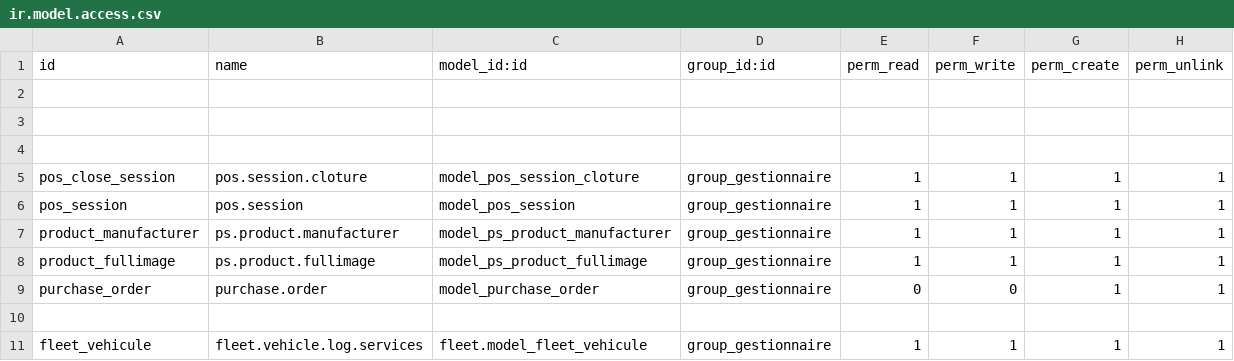
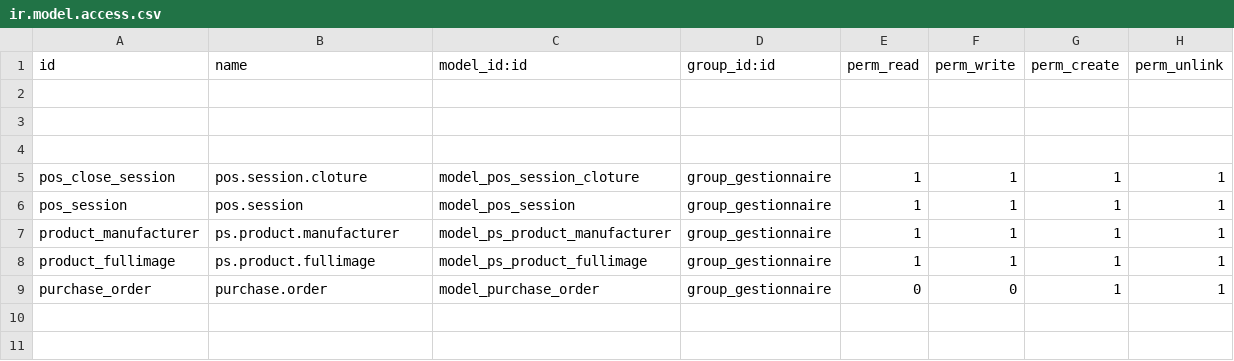
Before and after one commit to oudacias/odooRezoroute, a CSV file: security/ir.model.access.csv, drawn as a sheet.

Commit message:
from mac

```diff
--- a/security/ir.model.access.csv
+++ b/security/ir.model.access.csv
@@ -9,3 +9 @@ product_fullimage,ps.product.fullimage,model_ps_product_fullimage,group_gestionn
 purchase_order,purchase.order,model_purchase_order,group_gestionnaire,0,0,1,1
-
-fleet_vehicule,fleet.vehicle.log.services,fleet.model_fleet_vehicule,group_gestionnaire,1,1,1,1
```
